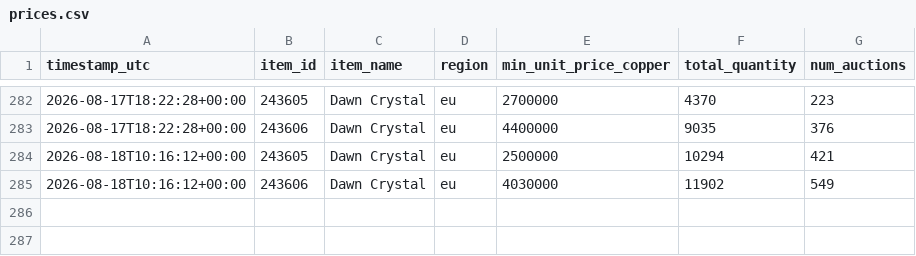
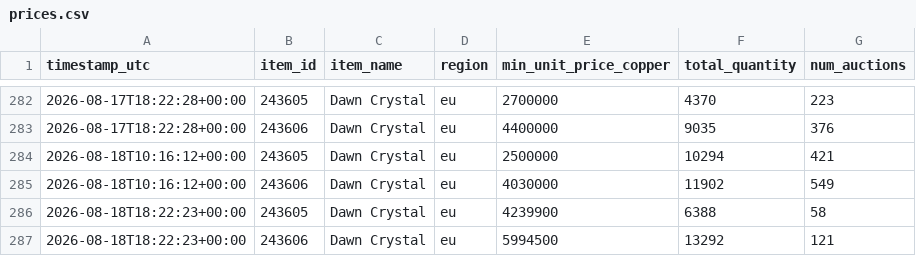
Before and after one commit to Turtle-dev3/WoWItemPricer, a CSV file: data/prices.csv, drawn as a sheet; only a part is shown, gaps mark what is left out; the diff names each change by its address in the sheet, - before the commit and + after, or states it on an @@ line.

```diff
--- a/data/prices.csv
+++ b/data/prices.csv
+row 286: 2026-08-18T18:22:23+00:00 | 243605 | Dawn Crystal | eu | 4239900 | 6388 | 58
+row 287: 2026-08-18T18:22:23+00:00 | 243606 | Dawn Crystal | eu | 5994500 | 13292 | 121
```
Also changed, not shown: 2 other files.
